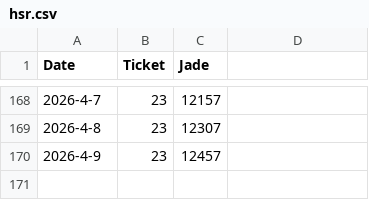
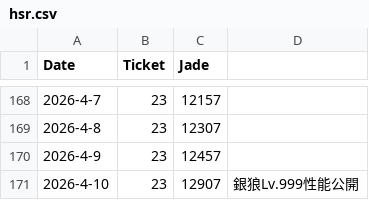
Before and after one commit to kahi221/kahi221.github.io, a CSV file: datas/hsr.csv, drawn as a sheet; only a part is shown, gaps mark what is left out.

```diff
--- a/datas/hsr.csv
+++ b/datas/hsr.csv
@@ -170 +170,2 @@ Date,Ticket,Jade
 2026-4-9,23,12457
+2026-4-10,23,12907,銀狼Lv.999性能公開
```
Also changed, not shown: datas/gsn.csv, datas/zzz.csv.
